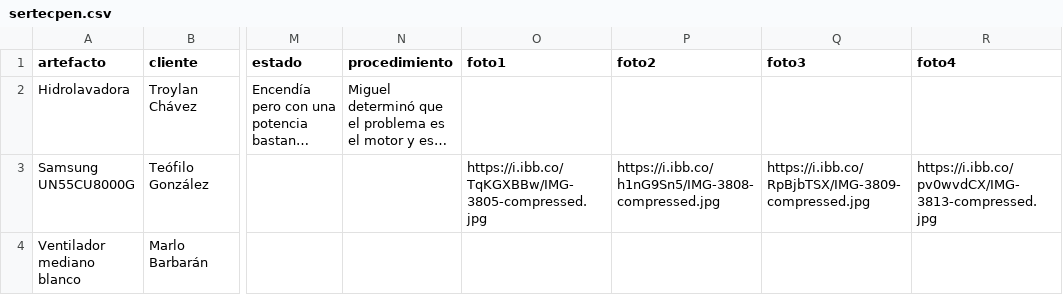
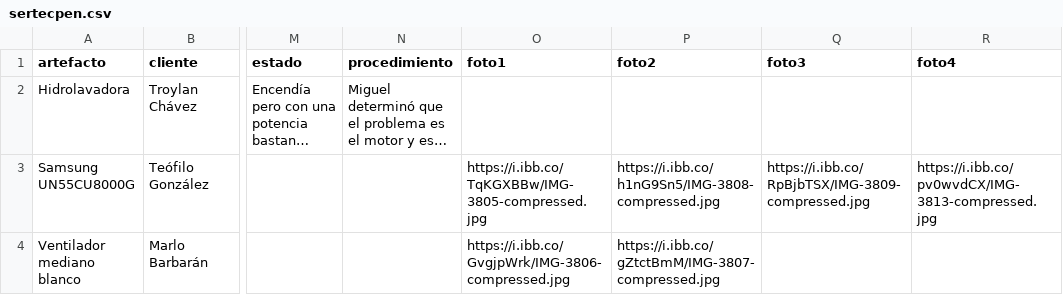
Before and after one commit to justintxu/repo, a CSV file: data/sertecpen.csv, drawn as a sheet; only a part is shown, gaps mark what is left out; long unchanged cells end in …; the diff names each change by its address in the sheet, - before the commit and + after, or states it on an @@ line.

Commit message:
Update data/sertecpen.csv

```diff
--- a/data/sertecpen.csv
+++ b/data/sertecpen.csv
-O4 (foto1): (empty)
+O4 (foto1): https://i.ibb.co/GvgjpWrk/IMG-3806-compressed.jpg
-P4 (foto2): (empty)
+P4 (foto2): https://i.ibb.co/gZtctBmM/IMG-3807-compressed.jpg
```
